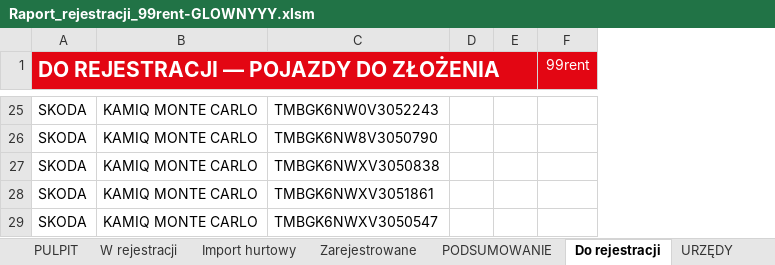
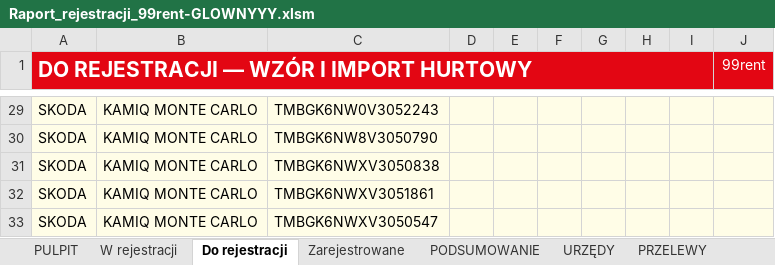
Before and after one commit to figaszewskioskar-ux/plik-rejestracji, an Excel workbook: Raport_rejestracji_99rent-GLOWNYYY.xlsm, sheet Do rejestracji, drawn as a sheet; only a part is shown, gaps mark what is left out; values as stored, in another font and other column widths than the file's, no borders; charts and pictures and conditional formats not drawn; addresses are those after the commit; the diff covers the shown part only; the diff names each change by its address in the sheet, - before the commit and + after, or states it on an @@ line.

```diff
--- a/Raport_rejestracji_99rent-GLOWNYYY.xlsm (sheet Do rejestracji)
+++ b/Raport_rejestracji_99rent-GLOWNYYY.xlsm (sheet Do rejestracji)
-sheet tab: Import hurtowy
@@ sheet tab order changed: PULPIT | W rejestracji | Do rejestracji | Zarejestrowane | PODSUMOWANIE | URZĘDY | PRZELEWY @@
+column D, empty
+column E, empty
+column G, empty
+column I, empty
-A1: DO REJESTRACJI — POJAZDY DO ZŁOŻENIA
+A1: DO REJESTRACJI — WZÓR I IMPORT HURTOWY
-A29:C33 fill: none
+A29:C33 fill: #FFFDE7
-F29:F33 fill: none
+F29:F33 fill: #FFFDE7
-H29:H33 fill: none
+H29:H33 fill: #FFFDE7
-J29:J33 fill: none
+J29:J33 fill: #FFFDE7
```
Also changed, not shown: 4 added rows, 2 edited cells, cell formats and merged cells elsewhere in this sheet, sheet PULPIT, sheet W rejestracji, formulas that keep their value, charts or pictures, 3 other files.
